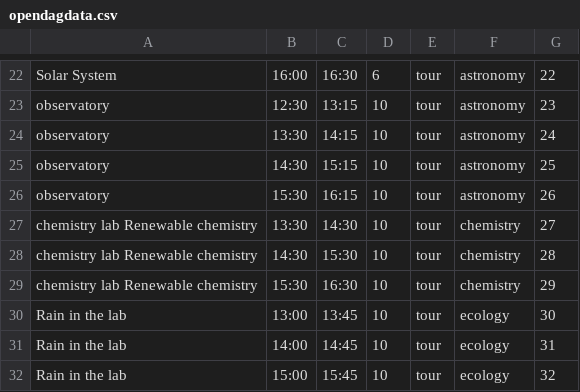
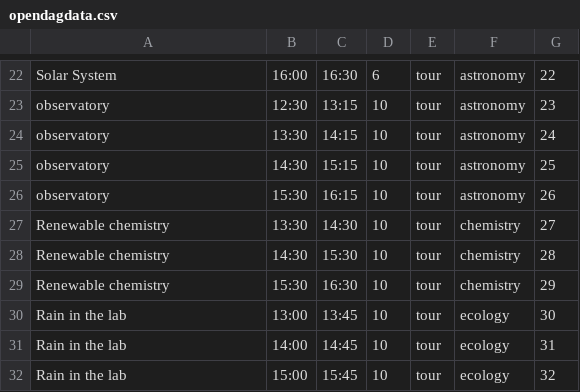
Before and after one commit to SpinazieSin/UvA-Home, a CSV file: open_day_uva/opendagdata.csv, drawn as a sheet; only a part is shown, gaps mark what is left out.

```diff
--- a/open_day_uva/opendagdata.csv
+++ b/open_day_uva/opendagdata.csv
@@ -26,5 +26,5 @@ observatory;14:30;15:15;10;tour;astronomy;25
 observatory;15:30;16:15;10;tour;astronomy;26
-chemistry lab Renewable chemistry;13:30;14:30;10;tour;chemistry;27
-chemistry lab Renewable chemistry;14:30;15:30;10;tour;chemistry;28
-chemistry lab Renewable chemistry;15:30;16:30;10;tour;chemistry;29
+Renewable chemistry;13:30;14:30;10;tour;chemistry;27
+Renewable chemistry;14:30;15:30;10;tour;chemistry;28
+Renewable chemistry;15:30;16:30;10;tour;chemistry;29
 Rain in the lab;13:00;13:45;10;tour;ecology;30
```
Also changed, not shown: 3 other files.
